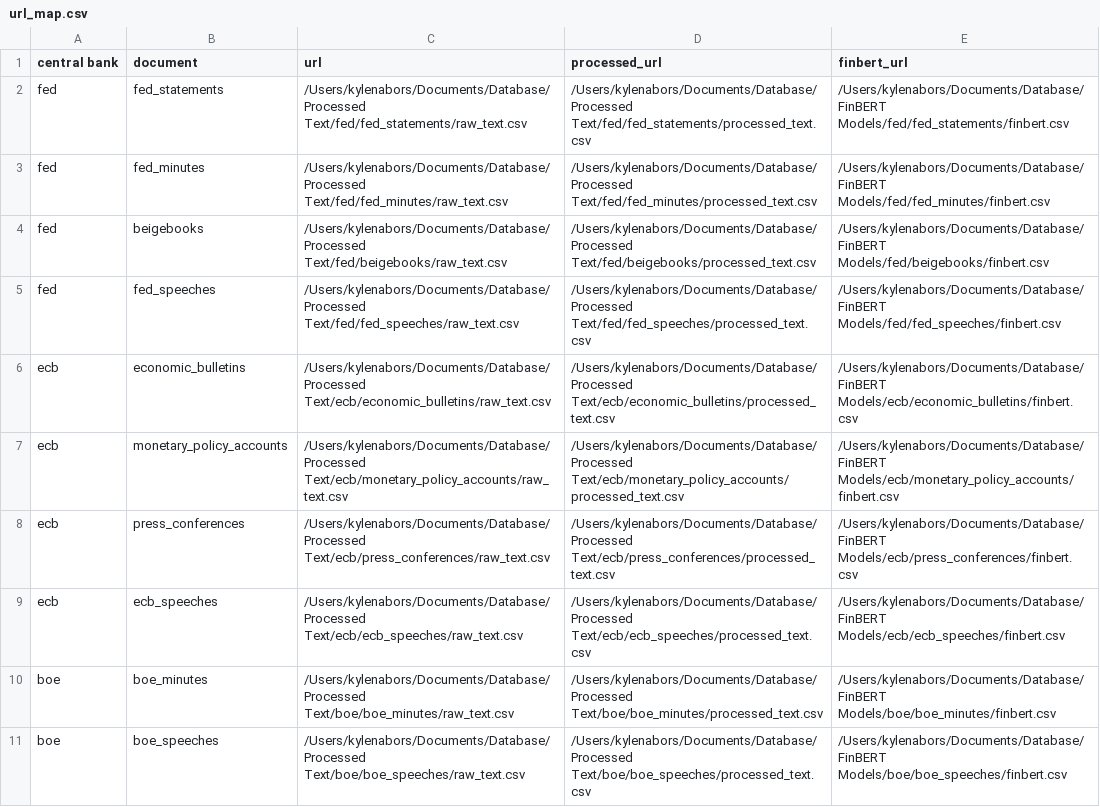
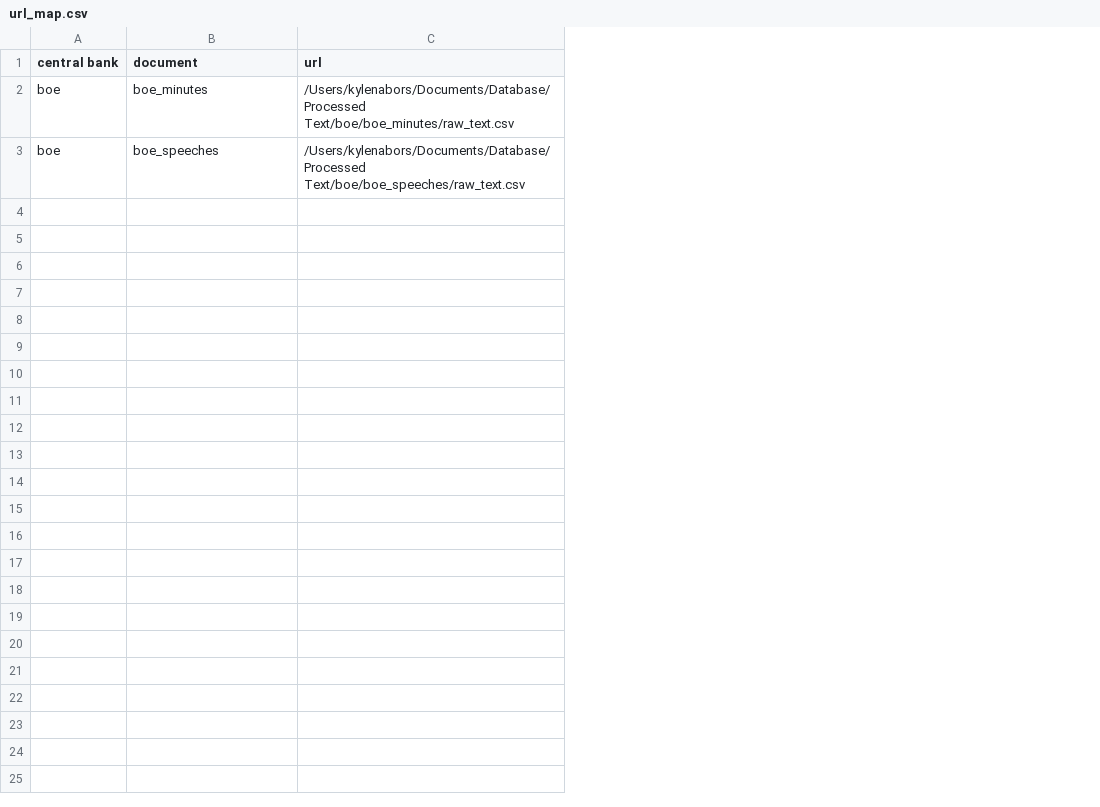
Before and after one commit to KyleNabors/Central-Bank-FinBERT-Analysis, a CSV file: url_map.csv, drawn as a sheet; the diff names each change by its address in the sheet, - before the commit and + after, or states it on an @@ line.

```diff
--- a/url_map.csv
+++ b/url_map.csv
-column D (processed_url), rows 10-11: /Users/kylenabors/Documents/Database/Processed Text/boe/boe_minutes/processed_text.csv | /Users/kylenabors/Documents/Database/Processed Text/boe/boe_speeches/processed_text.csv
-column E (finbert_url), rows 10-11: /Users/kylenabors/Documents/Database/FinBERT Models/boe/boe_minutes/finbert.csv | /Users/kylenabors/Documents/Database/FinBERT Models/boe/boe_speeches/finbert.csv
-row 2: fed | fed_statements | /Users/kylenabors/Documents/Database/Processed Text/fed/fed_statements/raw_text.csv | /Users/kylenabors/Documents/Database/Processed Text/fed/fed_statements/processed_text.csv | /Users/kylenabors/Documents/Database/FinBERT Models/fed/fed_statements/finbert.csv
-row 3: fed | fed_minutes | /Users/kylenabors/Documents/Database/Processed Text/fed/fed_minutes/raw_text.csv | /Users/kylenabors/Documents/Database/Processed Text/fed/fed_minutes/processed_text.csv | /Users/kylenabors/Documents/Database/FinBERT Models/fed/fed_minutes/finbert.csv
-row 4: fed | beigebooks | /Users/kylenabors/Documents/Database/Processed Text/fed/beigebooks/raw_text.csv | /Users/kylenabors/Documents/Database/Processed Text/fed/beigebooks/processed_text.csv | /Users/kylenabors/Documents/Database/FinBERT Models/fed/beigebooks/finbert.csv
-row 5: fed | fed_speeches | /Users/kylenabors/Documents/Database/Processed Text/fed/fed_speeches/raw_text.csv | /Users/kylenabors/Documents/Database/Processed Text/fed/fed_speeches/processed_text.csv | /Users/kylenabors/Documents/Database/FinBERT Models/fed/fed_speeches/finbert.csv
-row 6: ecb | economic_bulletins | /Users/kylenabors/Documents/Database/Processed Text/ecb/economic_bulletins/raw_text.csv | /Users/kylenabors/Documents/Database/Processed Text/ecb/economic_bulletins/processed_text.csv | /Users/kylenabors/Documents/Database/FinBERT Models/ecb/economic_bulletins/finbert.csv
-row 7: ecb | monetary_policy_accounts | /Users/kylenabors/Documents/Database/Processed Text/ecb/monetary_policy_accounts/raw_text.csv | /Users/kylenabors/Documents/Database/Processed Text/ecb/monetary_policy_accounts/processed_text.csv | /Users/kylenabors/Documents/Database/FinBERT Models/ecb/monetary_policy_accounts/finbert.csv
-row 8: ecb | press_conferences | /Users/kylenabors/Documents/Database/Processed Text/ecb/press_conferences/raw_text.csv | /Users/kylenabors/Documents/Database/Processed Text/ecb/press_conferences/processed_text.csv | /Users/kylenabors/Documents/Database/FinBERT Models/ecb/press_conferences/finbert.csv
-row 9: ecb | ecb_speeches | /Users/kylenabors/Documents/Database/Processed Text/ecb/ecb_speeches/raw_text.csv | /Users/kylenabors/Documents/Database/Processed Text/ecb/ecb_speeches/processed_text.csv | /Users/kylenabors/Documents/Database/FinBERT Models/ecb/ecb_speeches/finbert.csv
```
Also changed, not shown: 3 other files.
